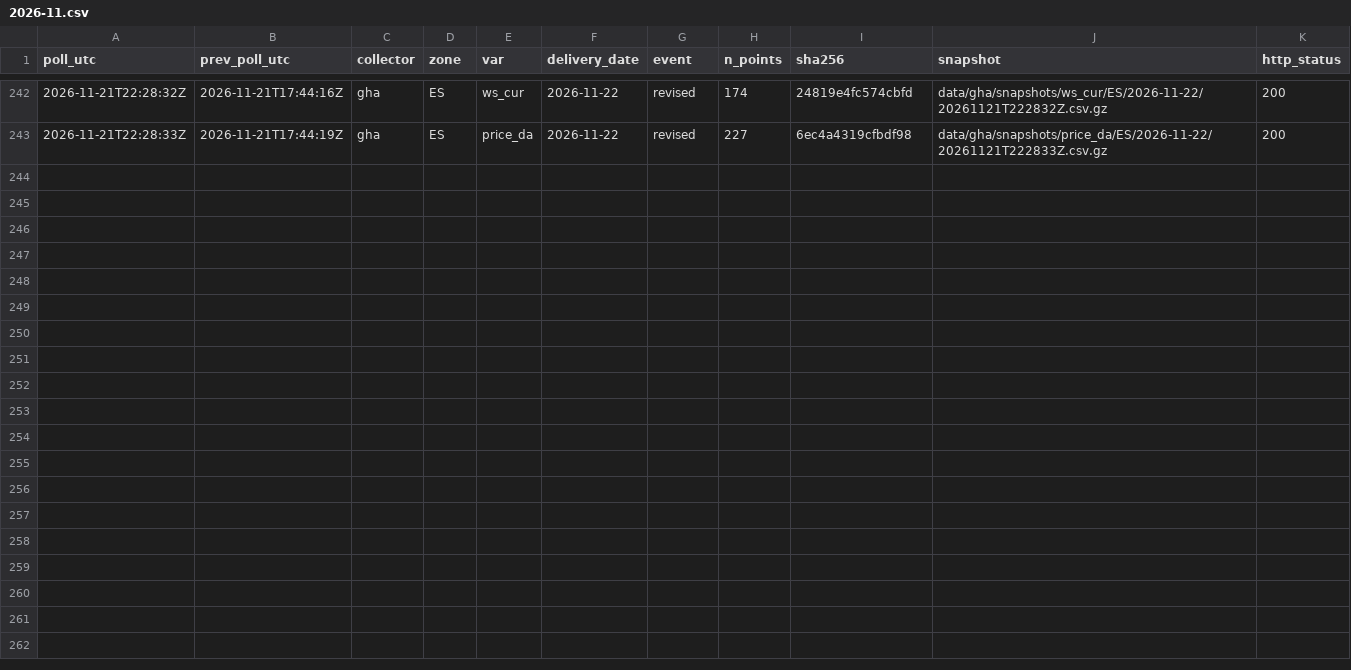
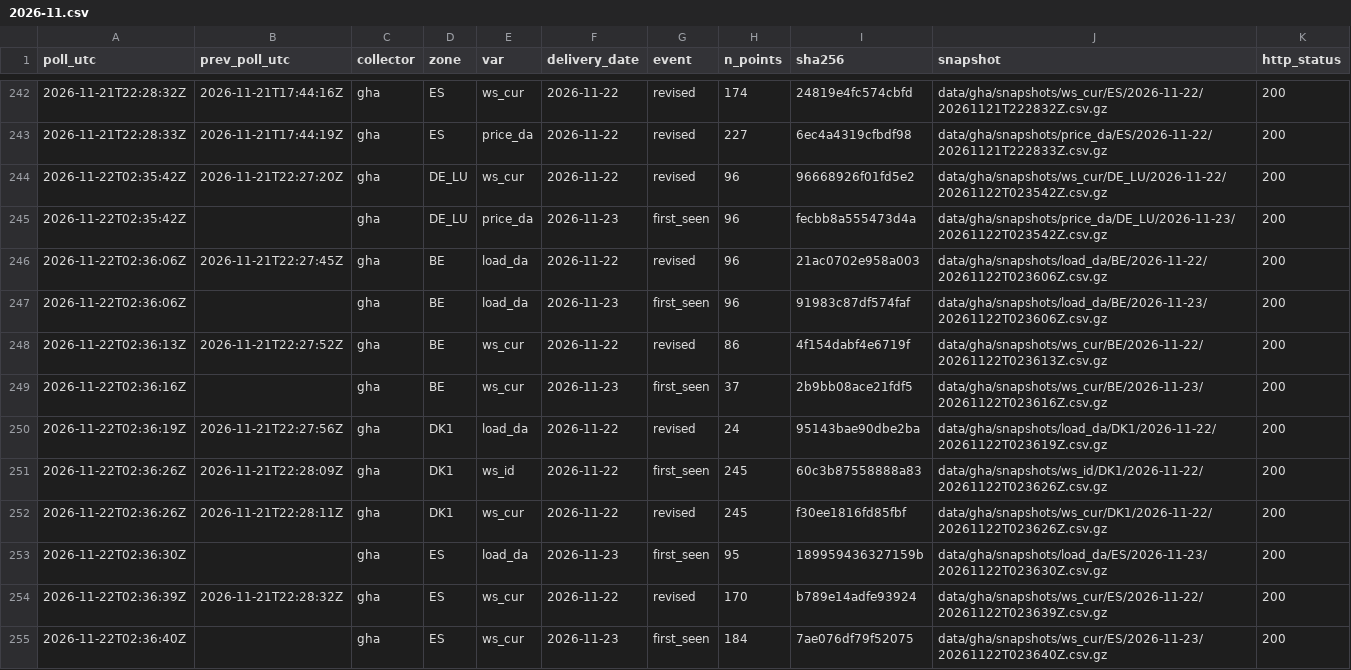
Before and after one commit to myerten/pit-entsoe-collector, a CSV file: data/gha/events/2026-11.csv, drawn as a sheet; only a part is shown, gaps mark what is left out.

Commit message:
poll 2026-11-22T02:36Z

```diff
--- a/data/gha/events/2026-11.csv
+++ b/data/gha/events/2026-11.csv
@@ -243 +243,13 @@ poll_utc,prev_poll_utc,collector,zone,var,delivery_date,event,n_points,sha256,sn
 2026-11-21T22:28:33Z,2026-11-21T17:44:19Z,gha,ES,price_da,2026-11-22,revised,227,6ec4a4319cfbdf98,data/gha/snapshots/price_da/ES/2026-11-22/20261121T222833Z.csv.gz,200
+2026-11-22T02:35:42Z,2026-11-21T22:27:20Z,gha,DE_LU,ws_cur,2026-11-22,revised,96,96668926f01fd5e2,data/gha/snapshots/ws_cur/DE_LU/2026-11-22/20261122T023542Z.csv.gz,200
+2026-11-22T02:35:42Z,,gha,DE_LU,price_da,2026-11-23,first_seen,96,fecbb8a555473d4a,data/gha/snapshots/price_da/DE_LU/2026-11-23/20261122T023542Z.csv.gz,200
+2026-11-22T02:36:06Z,2026-11-21T22:27:45Z,gha,BE,load_da,2026-11-22,revised,96,21ac0702e958a003,data/gha/snapshots/load_da/BE/2026-11-22/20261122T023606Z.csv.gz,200
+2026-11-22T02:36:06Z,,gha,BE,load_da,2026-11-23,first_seen,96,91983c87df574faf,data/gha/snapshots/load_da/BE/2026-11-23/20261122T023606Z.csv.gz,200
+2026-11-22T02:36:13Z,2026-11-21T22:27:52Z,gha,BE,ws_cur,2026-11-22,revised,86,4f154dabf4e6719f,data/gha/snapshots/ws_cur/BE/2026-11-22/20261122T023613Z.csv.gz,200
+2026-11-22T02:36:16Z,,gha,BE,ws_cur,2026-11-23,first_seen,37,2b9bb08ace21fdf5,data/gha/snapshots/ws_cur/BE/2026-11-23/20261122T023616Z.csv.gz,200
+2026-11-22T02:36:19Z,2026-11-21T22:27:56Z,gha,DK1,load_da,2026-11-22,revised,24,95143bae90dbe2ba,data/gha/snapshots/load_da/DK1/2026-11-22/20261122T023619Z.csv.gz,200
+2026-11-22T02:36:26Z,2026-11-21T22:28:09Z,gha,DK1,ws_id,2026-11-22,first_seen,245,60c3b87558888a83,data/gha/snapshots/ws_id/DK1/2026-11-22/20261122T023626Z.csv.gz,200
+2026-11-22T02:36:26Z,2026-11-21T22:28:11Z,gha,DK1,ws_cur,2026-11-22,revised,245,f30ee1816fd85fbf,data/gha/snapshots/ws_cur/DK1/2026-11-22/20261122T023626Z.csv.gz,200
+2026-11-22T02:36:30Z,,gha,ES,load_da,2026-11-23,first_seen,95,189959436327159b,data/gha/snapshots/load_da/ES/2026-11-23/20261122T023630Z.csv.gz,200
+2026-11-22T02:36:39Z,2026-11-21T22:28:32Z,gha,ES,ws_cur,2026-11-22,revised,170,b789e14adfe93924,data/gha/snapshots/ws_cur/ES/2026-11-22/20261122T023639Z.csv.gz,200
+2026-11-22T02:36:40Z,,gha,ES,ws_cur,2026-11-23,first_seen,184,7ae076df79f52075,data/gha/snapshots/ws_cur/ES/2026-11-23/20261122T023640Z.csv.gz,200
```
Also changed, not shown: data/gha/heartbeat/2026-11.csv, 13 other files.
